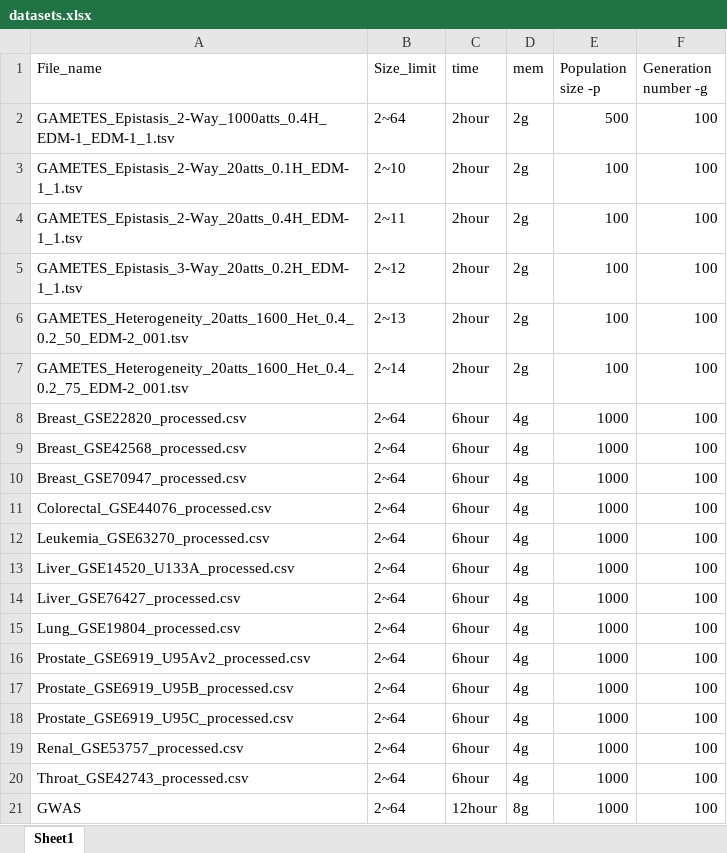
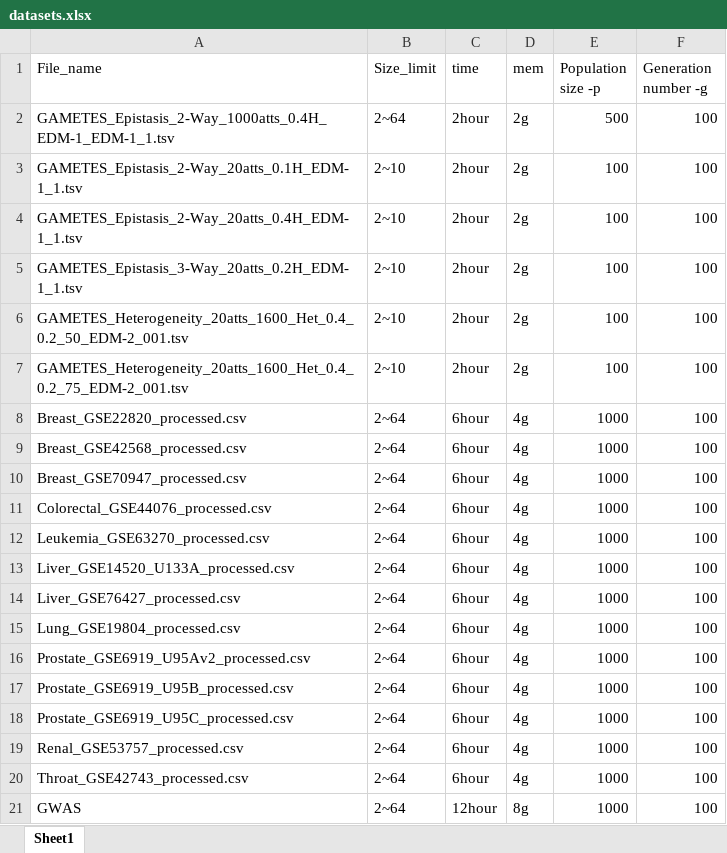
Before and after one commit to shazhendong/FeatureSelUsingEC, an Excel workbook: scr/dataPreparation/datasets.xlsx, sheet Sheet1, drawn as a sheet; values as stored, in another font and other column widths than the file's, no borders; the diff names each change by its address in the sheet, - before the commit and + after, or states it on an @@ line.

Commit message:
update dataset.xlsx parameters

```diff
--- a/scr/dataPreparation/datasets.xlsx (sheet Sheet1)
+++ b/scr/dataPreparation/datasets.xlsx (sheet Sheet1)
-B4 (Size_limit): 2~11
+B4 (Size_limit): 2~10
-B5 (Size_limit): 2~12
+B5 (Size_limit): 2~10
-B6 (Size_limit): 2~13
+B6 (Size_limit): 2~10
-B7 (Size_limit): 2~14
+B7 (Size_limit): 2~10
```
Also changed, not shown: 3 other files.
